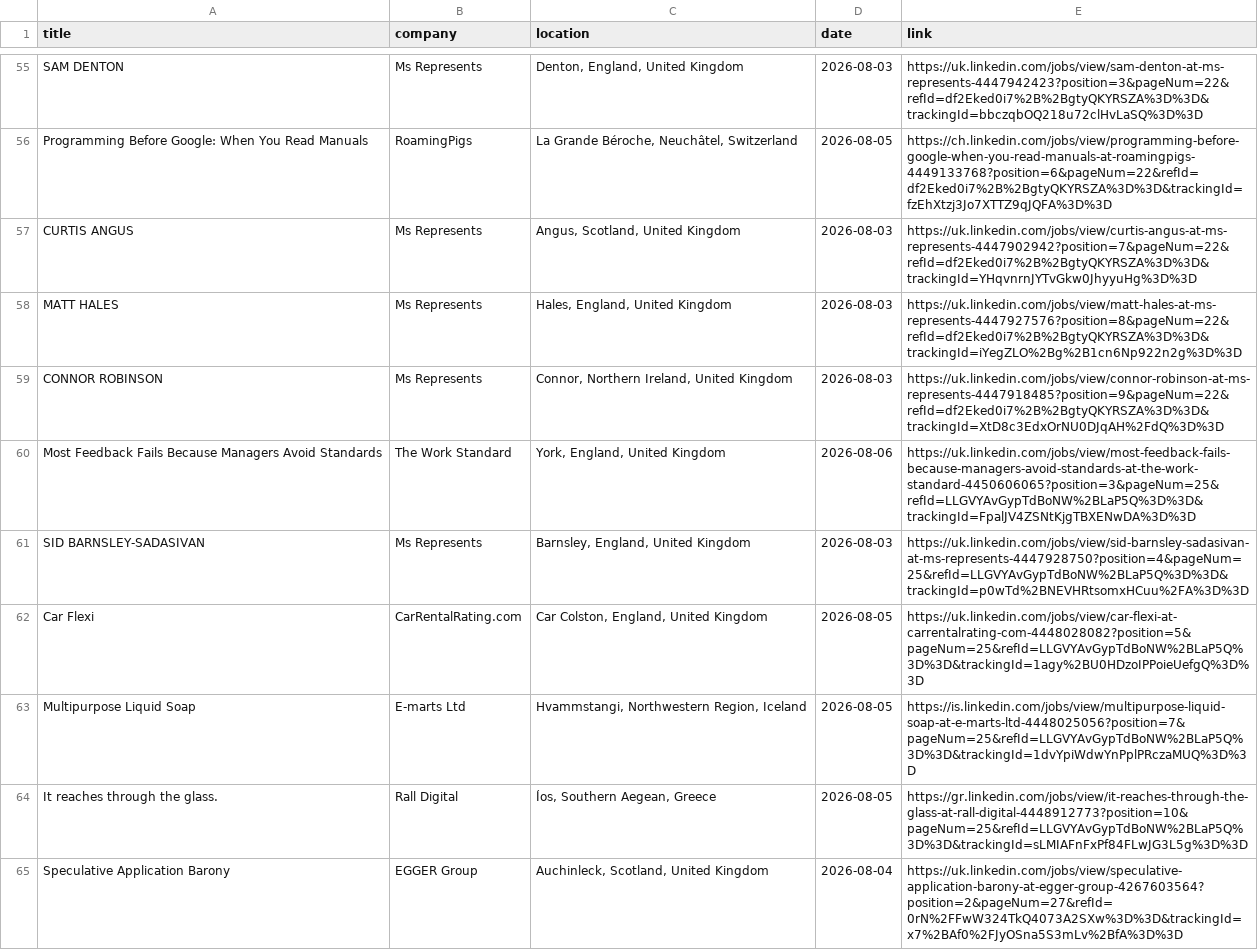
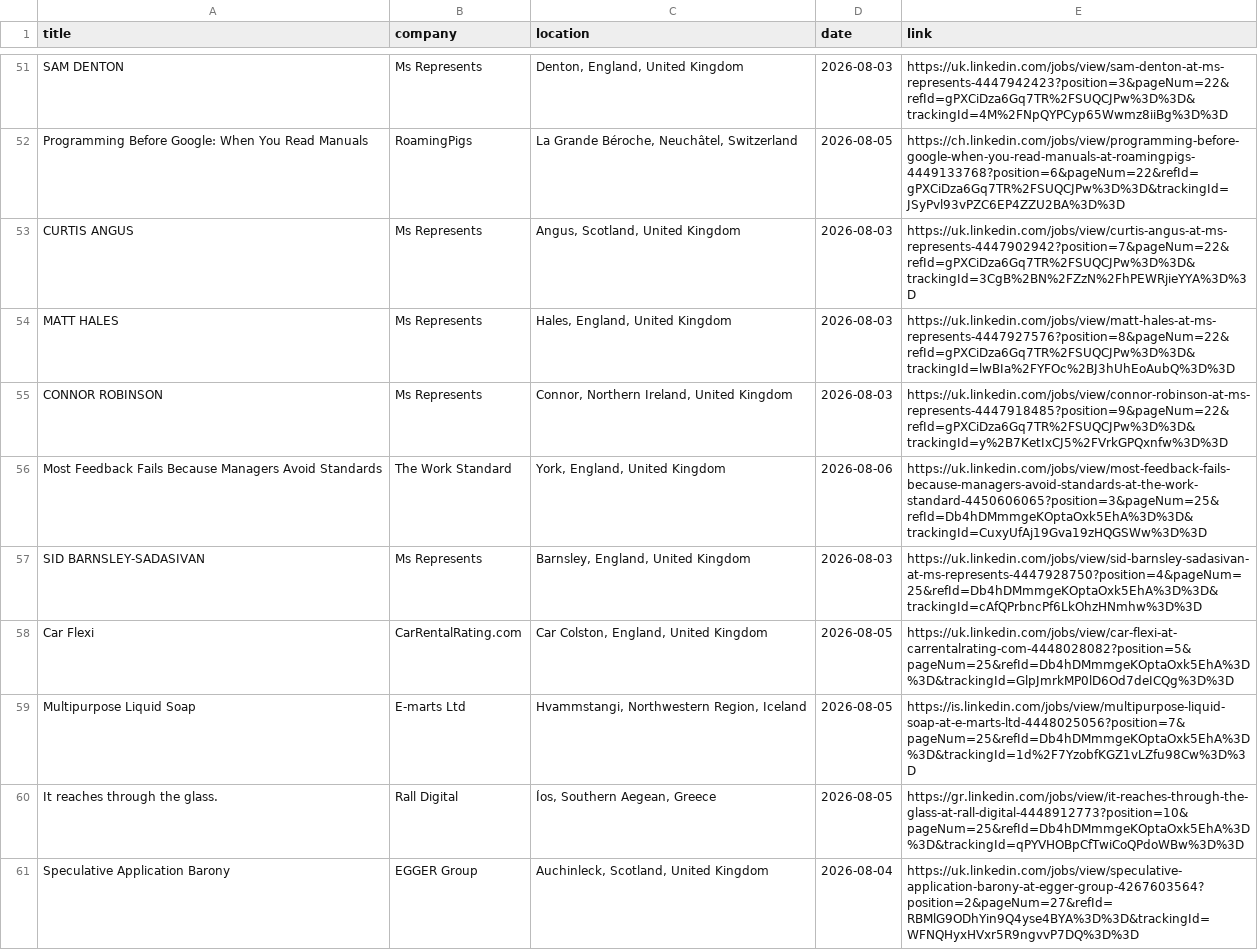
Before and after one commit to DaliaMuj/LinkedIn-Job-Tracker, a CSV file: data/jobs.csv, drawn as a sheet; only a part is shown, gaps mark what is left out; addresses are those after the commit; the diff covers the shown part only; the diff names each change by its address in the sheet, - before the commit and + after, or states it on an @@ line.

```diff
--- a/data/jobs.csv
+++ b/data/jobs.csv
-E51 (link): https://uk.linkedin.com/jobs/view/sam-denton-at-ms-represents-4447942423?position=3&pageNum=22&refId=df2Eked0i7%2B%2BgtyQKYRSZA%3D%3D&trackingId=bbczqbOQ218u72clHvLaSQ%3D%3D
+E51 (link): https://uk.linkedin.com/jobs/view/sam-denton-at-ms-represents-4447942423?position=3&pageNum=22&refId=gPXCiDza6Gq7TR%2FSUQCJPw%3D%3D&trackingId=4M%2FNpQYPCyp65Wwmz8iiBg%3D%3D
-E52 (link): https://ch.linkedin.com/jobs/view/programming-before-google-when-you-read-manuals-at-roamingpigs-4449133768?position=6&pageNum=22&refId=df2Eked0i7%2B%2BgtyQKYRSZA%3D%3D&trackingId=fzEhXtzj3Jo7XTTZ9qJQFA%3D%3D
+E52 (link): https://ch.linkedin.com/jobs/view/programming-before-google-when-you-read-manuals-at-roamingpigs-4449133768?position=6&pageNum=22&refId=gPXCiDza6Gq7TR%2FSUQCJPw%3D%3D&trackingId=JSyPvl93vPZC6EP4ZZU2BA%3D%3D
-E53 (link): https://uk.linkedin.com/jobs/view/curtis-angus-at-ms-represents-4447902942?position=7&pageNum=22&refId=df2Eked0i7%2B%2BgtyQKYRSZA%3D%3D&trackingId=YHqvnrnJYTvGkw0JhyyuHg%3D%3D
+E53 (link): https://uk.linkedin.com/jobs/view/curtis-angus-at-ms-represents-4447902942?position=7&pageNum=22&refId=gPXCiDza6Gq7TR%2FSUQCJPw%3D%3D&trackingId=3CgB%2BN%2FZzN%2FhPEWRjieYYA%3D%3D
-E54 (link): https://uk.linkedin.com/jobs/view/matt-hales-at-ms-represents-4447927576?position=8&pageNum=22&refId=df2Eked0i7%2B%2BgtyQKYRSZA%3D%3D&trackingId=iYegZLO%2Bg%2B1cn6Np922n2g%3D%3D
+E54 (link): https://uk.linkedin.com/jobs/view/matt-hales-at-ms-represents-4447927576?position=8&pageNum=22&refId=gPXCiDza6Gq7TR%2FSUQCJPw%3D%3D&trackingId=lwBIa%2FYFOc%2BJ3hUhEoAubQ%3D%3D
-E55 (link): https://uk.linkedin.com/jobs/view/connor-robinson-at-ms-represents-4447918485?position=9&pageNum=22&refId=df2Eked0i7%2B%2BgtyQKYRSZA%3D%3D&trackingId=XtD8c3EdxOrNU0DJqAH%2FdQ%3D%3D
+E55 (link): https://uk.linkedin.com/jobs/view/connor-robinson-at-ms-represents-4447918485?position=9&pageNum=22&refId=gPXCiDza6Gq7TR%2FSUQCJPw%3D%3D&trackingId=y%2B7KetIxCJ5%2FVrkGPQxnfw%3D%3D
-E56 (link): https://uk.linkedin.com/jobs/view/most-feedback-fails-because-managers-avoid-standards-at-the-work-standard-4450606065?position=3&pageNum=25&refId=LLGVYAvGypTdBoNW%2BLaP5Q%3D%3D&trackingId=FpalJV4ZSNtKjgTBXENwDA%3D%3D
+E56 (link): https://uk.linkedin.com/jobs/view/most-feedback-fails-because-managers-avoid-standards-at-the-work-standard-4450606065?position=3&pageNum=25&refId=Db4hDMmmgeKOptaOxk5EhA%3D%3D&trackingId=CuxyUfAj19Gva19zHQGSWw%3D%3D
-E57 (link): https://uk.linkedin.com/jobs/view/sid-barnsley-sadasivan-at-ms-represents-4447928750?position=4&pageNum=25&refId=LLGVYAvGypTdBoNW%2BLaP5Q%3D%3D&trackingId=p0wTd%2BNEVHRtsomxHCuu%2FA%3D%3D
+E57 (link): https://uk.linkedin.com/jobs/view/sid-barnsley-sadasivan-at-ms-represents-4447928750?position=4&pageNum=25&refId=Db4hDMmmgeKOptaOxk5EhA%3D%3D&trackingId=cAfQPrbncPf6LkOhzHNmhw%3D%3D
-E58 (link): https://uk.linkedin.com/jobs/view/car-flexi-at-carrentalrating-com-4448028082?position=5&pageNum=25&refId=LLGVYAvGypTdBoNW%2BLaP5Q%3D%3D&trackingId=1agy%2BU0HDzoIPPoieUefgQ%3D%3D
+E58 (link): https://uk.linkedin.com/jobs/view/car-flexi-at-carrentalrating-com-4448028082?position=5&pageNum=25&refId=Db4hDMmmgeKOptaOxk5EhA%3D%3D&trackingId=GlpJmrkMP0lD6Od7deICQg%3D%3D
-E59 (link): https://is.linkedin.com/jobs/view/multipurpose-liquid-soap-at-e-marts-ltd-4448025056?position=7&pageNum=25&refId=LLGVYAvGypTdBoNW%2BLaP5Q%3D%3D&trackingId=1dvYpiWdwYnPplPRczaMUQ%3D%3D
+E59 (link): https://is.linkedin.com/jobs/view/multipurpose-liquid-soap-at-e-marts-ltd-4448025056?position=7&pageNum=25&refId=Db4hDMmmgeKOptaOxk5EhA%3D%3D&trackingId=1d%2F7YzobfKGZ1vLZfu98Cw%3D%3D
-E60 (link): https://gr.linkedin.com/jobs/view/it-reaches-through-the-glass-at-rall-digital-4448912773?position=10&pageNum=25&refId=LLGVYAvGypTdBoNW%2BLaP5Q%3D%3D&trackingId=sLMIAFnFxPf84FLwJG3L5g%3D%3D
+E60 (link): https://gr.linkedin.com/jobs/view/it-reaches-through-the-glass-at-rall-digital-4448912773?position=10&pageNum=25&refId=Db4hDMmmgeKOptaOxk5EhA%3D%3D&trackingId=qPYVHOBpCfTwiCoQPdoWBw%3D%3D
-E61 (link): https://uk.linkedin.com/jobs/view/speculative-application-barony-at-egger-group-4267603564?position=2&pageNum=27&refId=0rN%2FFwW324TkQ4073A2SXw%3D%3D&trackingId=x7%2BAf0%2FJyOSna5S3mLv%2BfA%3D%3D
+E61 (link): https://uk.linkedin.com/jobs/view/speculative-application-barony-at-egger-group-4267603564?position=2&pageNum=27&refId=RBMlG9ODhYin9Q4yse4BYA%3D%3D&trackingId=WFNQHyxHVxr5R9ngvvP7DQ%3D%3D
```
Also changed, not shown: 8 added rows, 12 removed rows and 50 edited cells elsewhere in this file.
